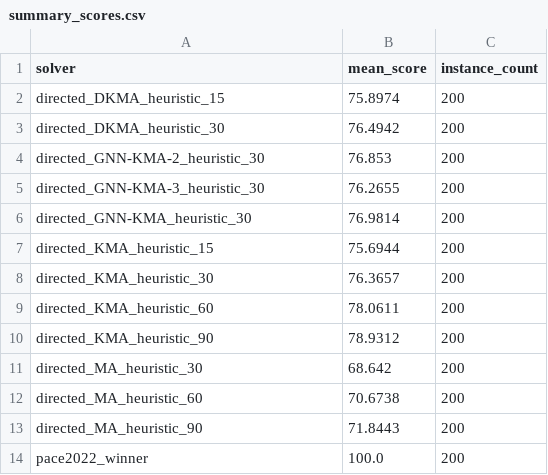
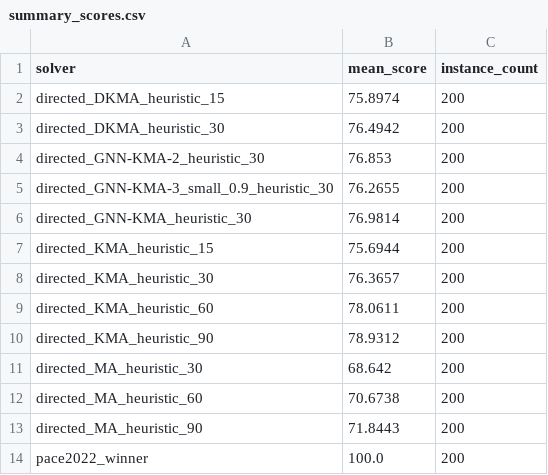
Before and after one commit to TAR2003/Feedback_Vertex_Set_Problem_Algorithm_Project_4-2, a CSV file: paceresults/summary_scores.csv, drawn as a sheet.

```diff
--- a/paceresults/summary_scores.csv
+++ b/paceresults/summary_scores.csv
@@ -4,3 +4,3 @@ directed_DKMA_heuristic_30,76.4942,200
 directed_GNN-KMA-2_heuristic_30,76.853,200
-directed_GNN-KMA-3_heuristic_30,76.2655,200
+directed_GNN-KMA-3_small_0.9_heuristic_30,76.2655,200
 directed_GNN-KMA_heuristic_30,76.9814,200
```
Also changed, not shown: paceresults/detailed_scores.csv, 7 other files.
